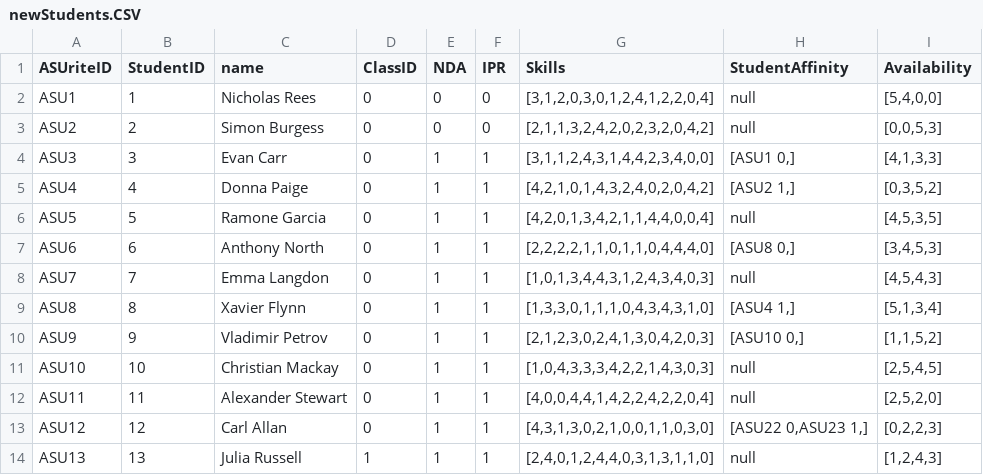
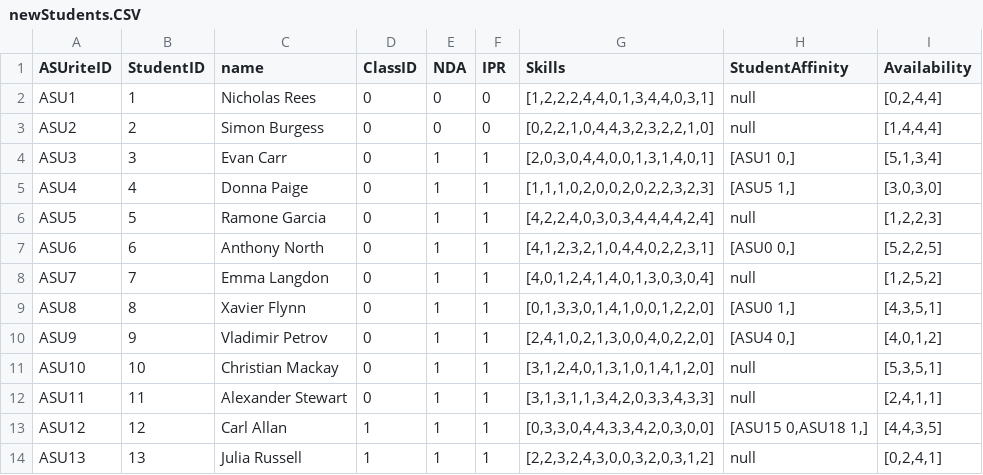
Before and after one commit to SeanRog/SER401-FALL-19-Project, a CSV file: BruteForce/newStudents.CSV, drawn as a sheet; only a part is shown; the diff covers the shown part only.

Commit message:
integrated the students retrieved from canvas with the computer generated students

```diff
--- a/BruteForce/newStudents.CSV
+++ b/BruteForce/newStudents.CSV
@@ -1,14 +1,14 @@
 ASUriteID,StudentID,name,ClassID,NDA,IPR,Skills,StudentAffinity,Availability
-ASU1,1,Nicholas Rees,0,0,0,"[3,1,2,0,3,0,1,2,4,1,2,2,0,4]",null,"[5,4,0,0]"
-ASU2,2,Simon Burgess,0,0,0,"[2,1,1,3,2,4,2,0,2,3,2,0,4,2]",null,"[0,0,5,3]"
-ASU3,3,Evan Carr,0,1,1,"[3,1,1,2,4,3,1,4,4,2,3,4,0,0]","[ASU1 0,]","[4,1,3,3]"
-ASU4,4,Donna Paige,0,1,1,"[4,2,1,0,1,4,3,2,4,0,2,0,4,2]","[ASU2 1,]","[0,3,5,2]"
-ASU5,5,Ramone Garcia,0,1,1,"[4,2,0,1,3,4,2,1,1,4,4,0,0,4]",null,"[4,5,3,5]"
-ASU6,6,Anthony North,0,1,1,"[2,2,2,2,1,1,0,1,1,0,4,4,4,0]","[ASU8 0,]","[3,4,5,3]"
-ASU7,7,Emma Langdon,0,1,1,"[1,0,1,3,4,4,3,1,2,4,3,4,0,3]",null,"[4,5,4,3]"
-ASU8,8,Xavier Flynn,0,1,1,"[1,3,3,0,1,1,1,0,4,3,4,3,1,0]","[ASU4 1,]","[5,1,3,4]"
-ASU9,9,Vladimir Petrov,0,1,1,"[2,1,2,3,0,2,4,1,3,0,4,2,0,3]","[ASU10 0,]","[1,1,5,2]"
-ASU10,10,Christian Mackay,0,1,1,"[1,0,4,3,3,3,4,2,2,1,4,3,0,3]",null,"[2,5,4,5]"
-ASU11,11,Alexander Stewart,0,1,1,"[4,0,0,4,4,1,4,2,2,4,2,2,0,4]",null,"[2,5,2,0]"
-ASU12,12,Carl Allan,0,1,1,"[4,3,1,3,0,2,1,0,0,1,1,0,3,0]","[ASU22 0,ASU23 1,]","[0,2,2,3]"
-ASU13,13,Julia Russell,1,1,1,"[2,4,0,1,2,4,4,0,3,1,3,1,1,0]",null,"[1,2,4,3]"
+ASU1,1,Nicholas Rees,0,0,0,"[1,2,2,2,4,4,0,1,3,4,4,0,3,1]",null,"[0,2,4,4]"
+ASU2,2,Simon Burgess,0,0,0,"[0,2,2,1,0,4,4,3,2,3,2,2,1,0]",null,"[1,4,4,4]"
+ASU3,3,Evan Carr,0,1,1,"[2,0,3,0,4,4,0,0,1,3,1,4,0,1]","[ASU1 0,]","[5,1,3,4]"
+ASU4,4,Donna Paige,0,1,1,"[1,1,1,0,2,0,0,2,0,2,2,3,2,3]","[ASU5 1,]","[3,0,3,0]"
+ASU5,5,Ramone Garcia,0,1,1,"[4,2,2,4,0,3,0,3,4,4,4,4,2,4]",null,"[1,2,2,3]"
+ASU6,6,Anthony North,0,1,1,"[4,1,2,3,2,1,0,4,4,0,2,2,3,1]","[ASU0 0,]","[5,2,2,5]"
+ASU7,7,Emma Langdon,0,1,1,"[4,0,1,2,4,1,4,0,1,3,0,3,0,4]",null,"[1,2,5,2]"
+ASU8,8,Xavier Flynn,0,1,1,"[0,1,3,3,0,1,4,1,0,0,1,2,2,0]","[ASU0 1,]","[4,3,5,1]"
+ASU9,9,Vladimir Petrov,0,1,1,"[2,4,1,0,2,1,3,0,0,4,0,2,2,0]","[ASU4 0,]","[4,0,1,2]"
+ASU10,10,Christian Mackay,0,1,1,"[3,1,2,4,0,1,3,1,0,1,4,1,2,0]",null,"[5,3,5,1]"
+ASU11,11,Alexander Stewart,0,1,1,"[3,1,3,1,1,3,4,2,0,3,3,4,3,3]",null,"[2,4,1,1]"
+ASU12,12,Carl Allan,1,1,1,"[0,3,3,0,4,4,3,3,4,2,0,3,0,0]","[ASU15 0,ASU18 1,]","[4,4,3,5]"
+ASU13,13,Julia Russell,1,1,1,"[2,2,3,2,4,3,0,0,3,2,0,3,1,2]",null,"[0,2,4,1]"
```
Also changed, not shown: 6 removed rows and 84 edited cells elsewhere in this file, 4 other files.
